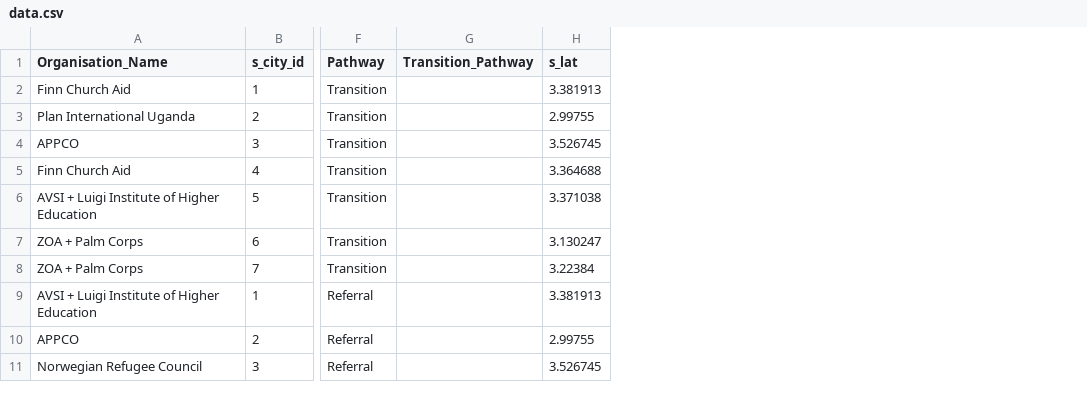
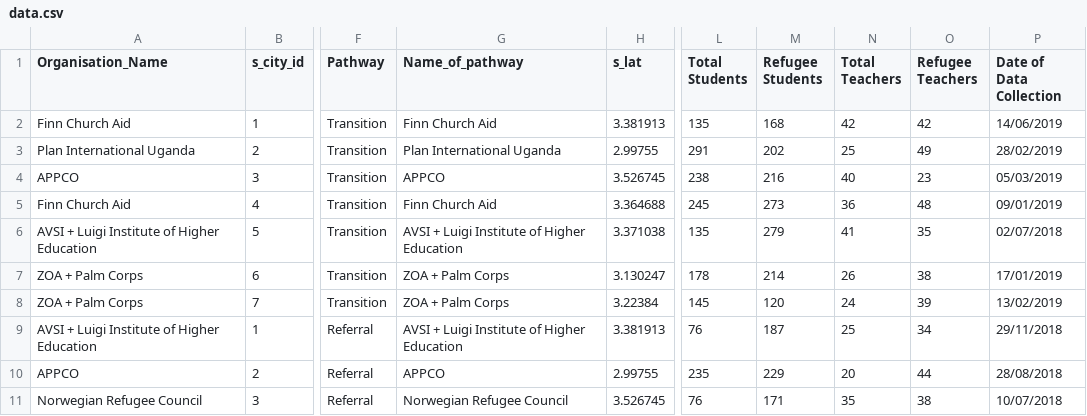
Before and after one commit to Geo-Gecko/save_the_children, a CSV file: product1/docs/csv-data/data.csv, drawn as a sheet; only a part is shown, gaps mark what is left out; removed rows and columns are numbered as before the commit, all else as after; the diff names each change by its address in the sheet, - before the commit and + after, or states it on an @@ line.

Commit message:
Changed the data and added the stats

```diff
--- a/product1/docs/csv-data/data.csv
+++ b/product1/docs/csv-data/data.csv
-column G (Transition_Pathway), empty
+column G (Name_of_pathway), rows 2-11: Finn Church Aid | Plan International Uganda | APPCO | Finn Church Aid | AVSI + Luigi Institute of Higher Education | ZOA + Palm Corps | ZOA + Palm Corps | AVSI + Luigi Institute of Higher Education | APPCO | Norwegian Refugee Council
+column L (Total Students), rows 2-11: 135 | 291 | 238 | 245 | 135 | 178 | 145 | 76 | 235 | 76
+column M (Refugee Students), rows 2-11: 168 | 202 | 216 | 273 | 279 | 214 | 120 | 187 | 229 | 171
+column N (Total Teachers), rows 2-11: 42 | 25 | 40 | 36 | 41 | 26 | 24 | 25 | 20 | 35
+column O (Refugee Teachers), rows 2-11: 42 | 49 | 23 | 48 | 35 | 38 | 39 | 34 | 44 | 38
+column P (Date of Data Collection), rows 2-11: 14/06/2019 | 28/02/2019 | 05/03/2019 | 09/01/2019 | 02/07/2018 | 17/01/2019 | 13/02/2019 | 29/11/2018 | 28/08/2018 | 10/07/2018
```
Also changed, not shown: 2 other files.
